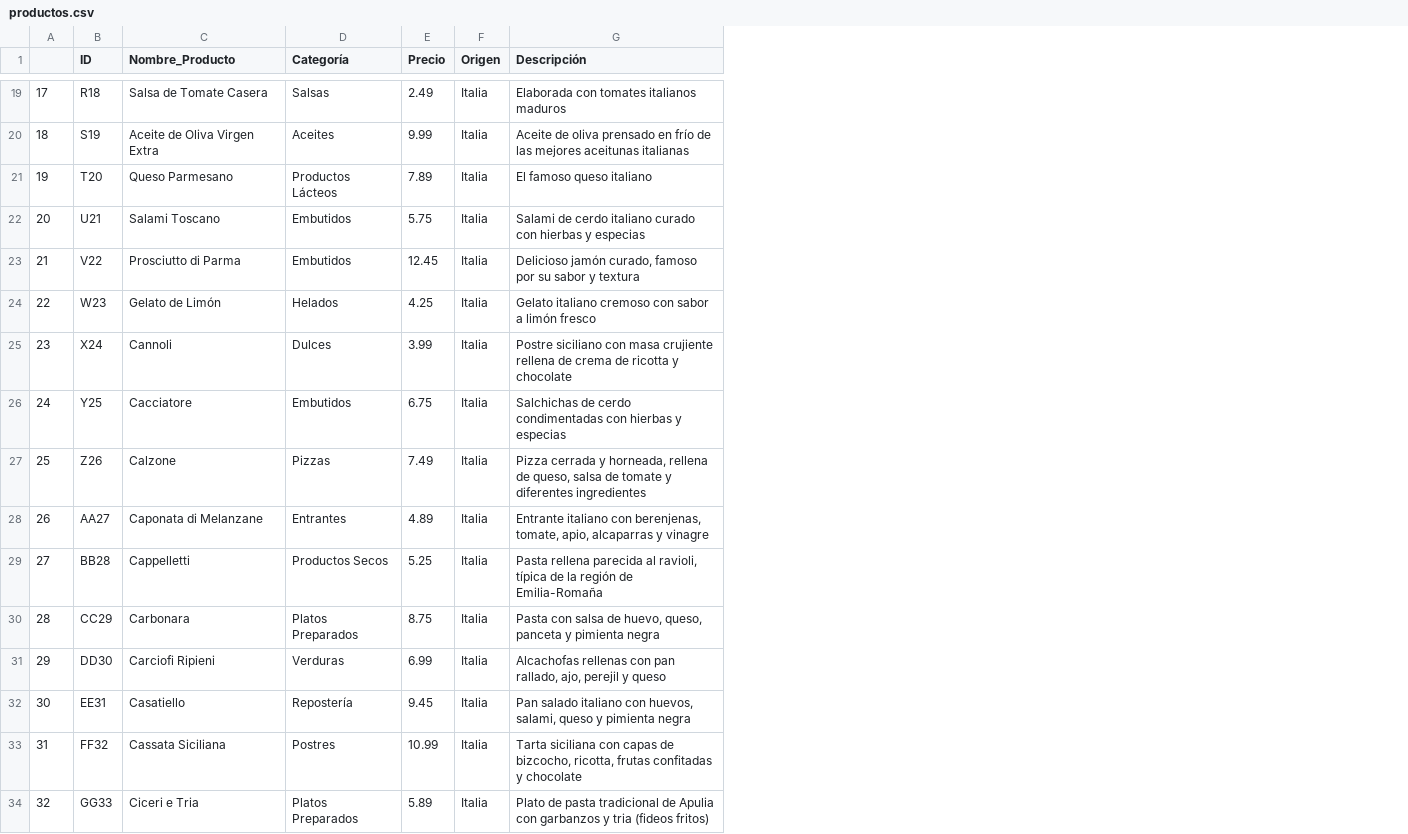
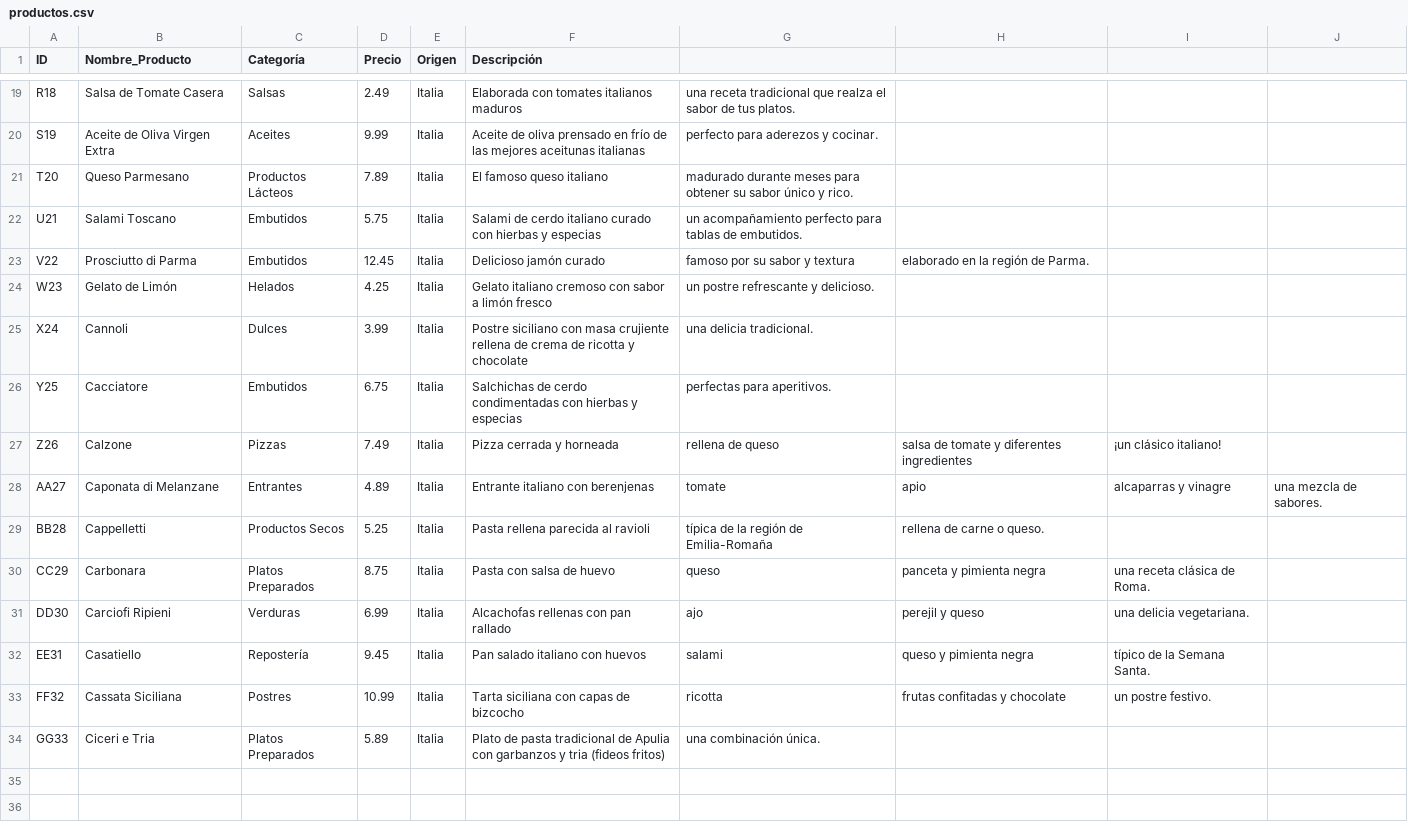
Before and after one commit to patriciamromero/promoG-modulo3-sprint2-pairprogramming-Alejandra-Mar-a-Patricia, a CSV file: files/productos.csv, drawn as a sheet; only a part is shown, gaps mark what is left out; removed rows and columns are numbered as before the commit, all else as after; the diff covers the shown part only; the diff names each change by its address in the sheet, - before the commit and + after, or states it on an @@ line.

```diff
--- a/files/productos.csv
+++ b/files/productos.csv
-column A, rows 19-34: 17 | 18 | 19 | 20 | 21 | 22 | 23 | 24 | 25 | 26 | 27 | 28 | 29 | 30 | 31 | 32
+column G, rows 19-34: una receta tradicional que realza el sabor de tus platos. | perfecto para aderezos y cocinar. | madurado durante meses para obtener su sabor único y rico. | un acompañamiento perfecto para tablas de embutidos. | famoso por su sabor y textura | un postre refrescante y delicioso. | una delicia tradicional. | perfectas para aperitivos. | rellena de queso | tomate | típica de la región de Emilia-Romaña | queso | ajo | salami | ricotta | una combinación única.
+column H, rows 23-33: elaborado en la región de Parma. |  |  |  | salsa de tomate y diferentes ingredientes | apio | rellena de carne o queso. | panceta y pimienta negra | perejil y queso | queso y pimienta negra | frutas confitadas y chocolate
+column I, rows 27-33: ¡un clásico italiano! | alcaparras y vinagre |  | una receta clásica de Roma. | una delicia vegetariana. | típico de la Semana Santa. | un postre festivo.
+column J, row 28: una mezcla de sabores.
-F23 (Descripción): Delicioso jamón curado, famoso por su sabor y textura
+F23 (Descripción): Delicioso jamón curado
-F27 (Descripción): …cerrada y horneada, rellena de queso, salsa de tomate y diferentes ingredientes
+F27 (Descripción): …cerrada y horneada
-F28 (Descripción): …italiano con berenjenas, tomate, apio, alcaparras y vinagre
+F28 (Descripción): …italiano con berenjenas
-F29 (Descripción): …parecida al ravioli, típica de la región de Emilia-Romaña
+F29 (Descripción): …parecida al ravioli
-F30 (Descripción): Pasta con salsa de huevo, queso, panceta y pimienta negra
+F30 (Descripción): Pasta con salsa de huevo
-F31 (Descripción): …con pan rallado, ajo, perejil y queso
+F31 (Descripción): …con pan rallado
-F32 (Descripción): …italiano con huevos, salami, queso y pimienta negra
+F32 (Descripción): …italiano con huevos
-F33 (Descripción): …capas de bizcocho, ricotta, frutas confitadas y chocolate
+F33 (Descripción): …capas de bizcocho
```
Also changed, not shown: 5 edited cells elsewhere in this file, 3 other files.
